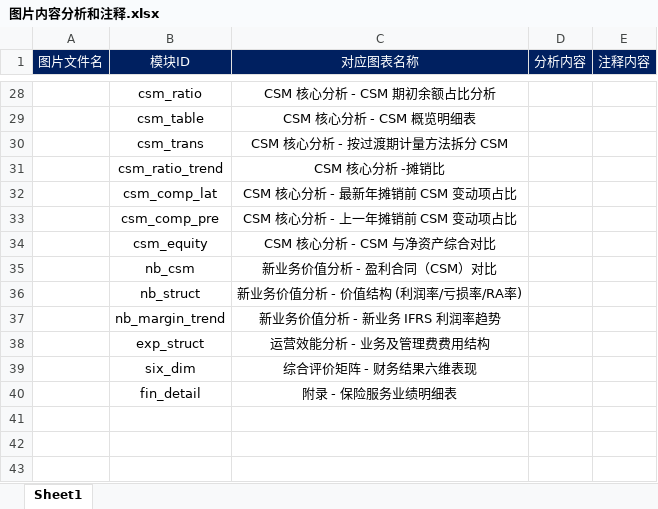
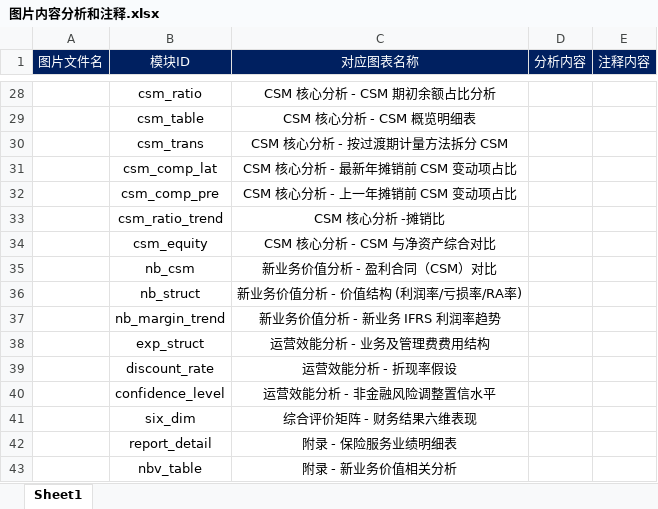
Before and after one commit to z-xylym/my-actuary-tool, an Excel workbook: 图片内容分析和注释.xlsx, sheet Sheet1, drawn as a sheet; only a part is shown, gaps mark what is left out; values as stored, in another font and other column widths than the file's, no borders; addresses are those after the commit; the diff names each change by its address in the sheet, - before the commit and + after, or states it on an @@ line.

Commit message:
Add files via upload

```diff
--- a/图片内容分析和注释.xlsx (sheet Sheet1)
+++ b/图片内容分析和注释.xlsx (sheet Sheet1)
@@ row 31 moved to row 33: csm_ratio_trend @@
+row 39:  | discount_rate | 运营效能分析 - 折现率假设
+row 40:  | confidence_level | 运营效能分析 - 非金融风险调整置信水平
-B42 (模块ID): fin_detail
+B42 (模块ID): report_detail
+row 43:  | nbv_table | 附录 - 新业务价值相关分析
```
